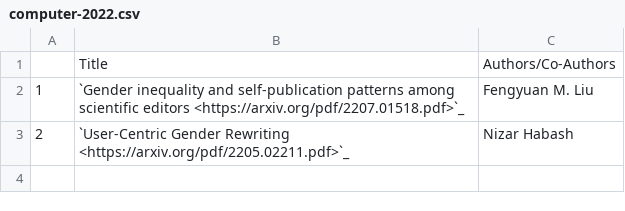
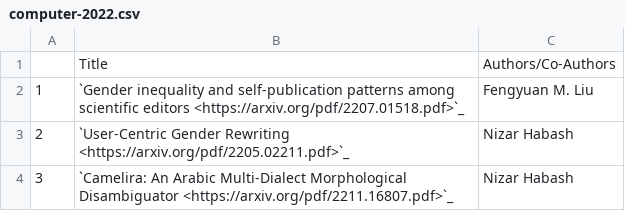
Before and after one commit to NYUAD-CRC/crc-docs, a CSV file: source/hpc/research/data/computer-2022.csv, drawn as a sheet.

Commit message:
Adding publication Camelira: An Arabic Multi-Dialect Morphological Disambiguator

```diff
--- a/source/hpc/research/data/computer-2022.csv
+++ b/source/hpc/research/data/computer-2022.csv
@@ -3 +3,2 @@
 2,`User-Centric Gender Rewriting <https://arxiv.org/pdf/2205.02211.pdf>`_,Nizar Habash
+3,`Camelira: An Arabic Multi-Dialect Morphological Disambiguator <https://arxiv.org/pdf/2211.16807.pdf>`_,Nizar Habash
```
Also changed, not shown: 1 other file.
